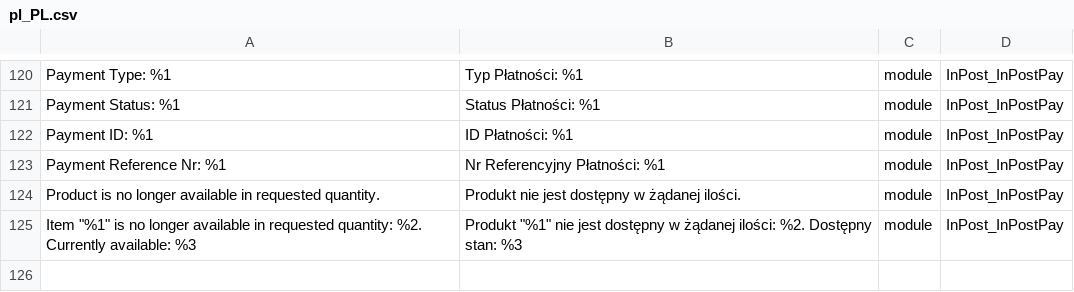
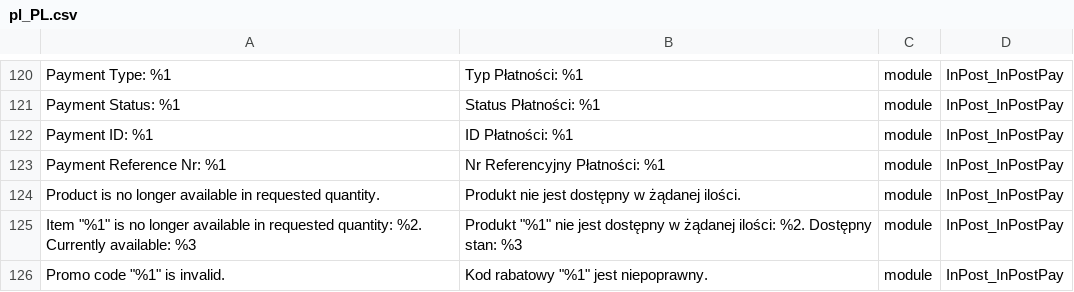
Before and after one commit to FastWhiteCat/magento2-inpost-pay, a CSV file: packages/magento2-module-inpost-pay/src/i18n/pl_PL.csv, drawn as a sheet; only a part is shown, gaps mark what is left out; the diff names each change by its address in the sheet, - before the commit and + after, or states it on an @@ line.

Commit message:
INPAY-92 - Added handling bad promo code by basket notice instead of exception.

```diff
--- a/packages/magento2-module-inpost-pay/src/i18n/pl_PL.csv
+++ b/packages/magento2-module-inpost-pay/src/i18n/pl_PL.csv
+row 126: Promo code "%1" is invalid. | Kod rabatowy "%1" jest niepoprawny. | module | InPost_InPostPay
```
Also changed, not shown: 2 other files.
